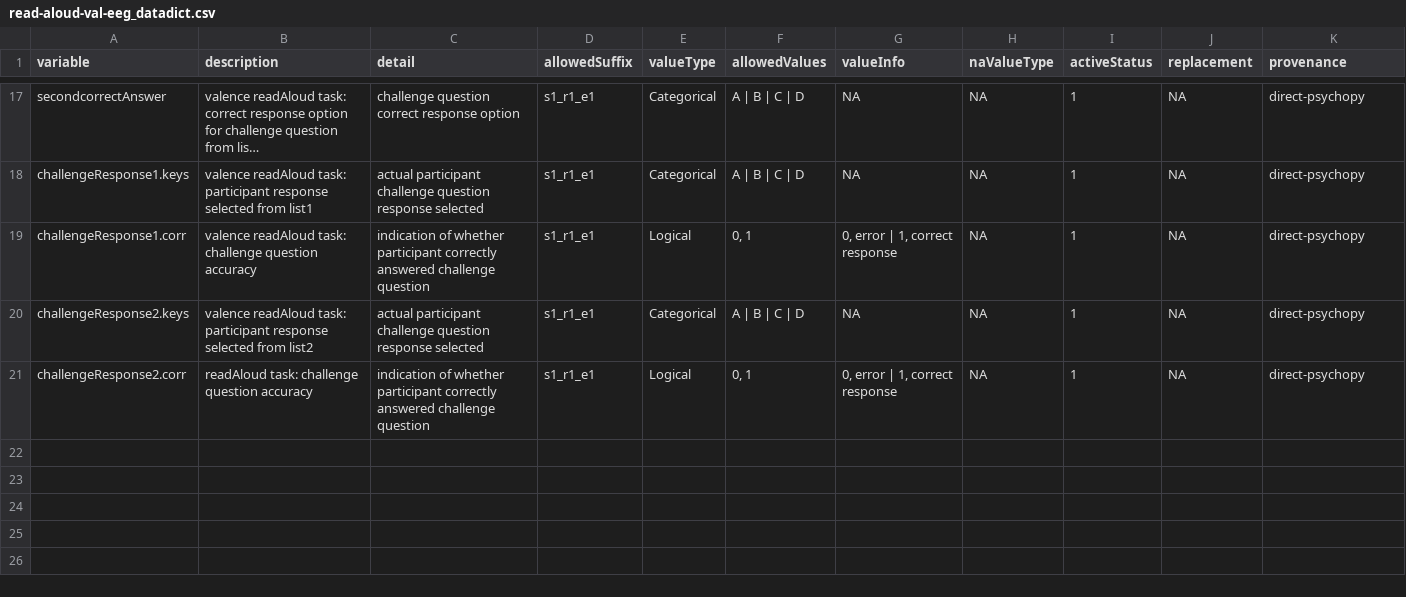
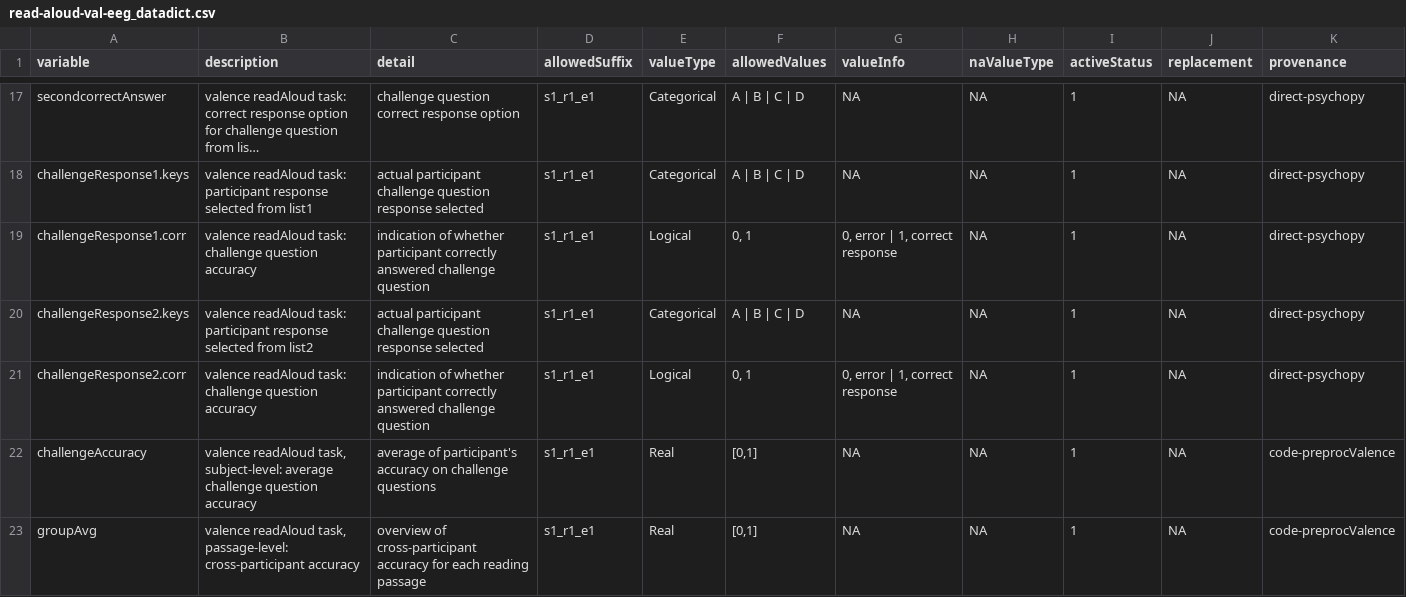
Before and after one commit to NDCLab/rwe-eeg-dataset, a CSV file: data-monitoring/data-dictionary/read-aloud-val-eeg_datadict.csv, drawn as a sheet; only a part is shown, gaps mark what is left out; long unchanged cells end in ….

Commit message:
Add reading preproc variables to data dicos

```diff
--- a/data-monitoring/data-dictionary/read-aloud-val-eeg_datadict.csv
+++ b/data-monitoring/data-dictionary/read-aloud-val-eeg_datadict.csv
@@ -20,2 +20,4 @@ challengeResponse1.corr,valence readAloud task: challenge question accuracy,indi
 challengeResponse2.keys,valence readAloud task: participant response selected from list2,actual participant challenge question response selected,s1_r1_e1,Categorical,A | B | C | D,NA,NA,1,NA,direct-psychopy
-challengeResponse2.corr,readAloud task: challenge question accuracy,indication of whether participant correctly answered challenge question,s1_r1_e1,Logical,"0, 1","0, error | 1, correct response",NA,1,NA,direct-psychopy
+challengeResponse2.corr,valence readAloud task: challenge question accuracy,indication of whether participant correctly answered challenge question,s1_r1_e1,Logical,"0, 1","0, error | 1, correct response",NA,1,NA,direct-psychopy
+challengeAccuracy,"valence readAloud task, subject-level: average challenge question accuracy",average of participant's accuracy on challenge questions,s1_r1_e1,Real,"[0,1]",NA,NA,1,NA,code-preprocValence
+groupAvg,"valence readAloud task, passage-level: cross-participant accuracy",overview of cross-participant accuracy for each reading passage,s1_r1_e1,Real,"[0,1]",NA,NA,1,NA,code-preprocValence
```
Also changed, not shown: data-monitoring/data-dictionary/rwe-eeg_datadict.csv.
